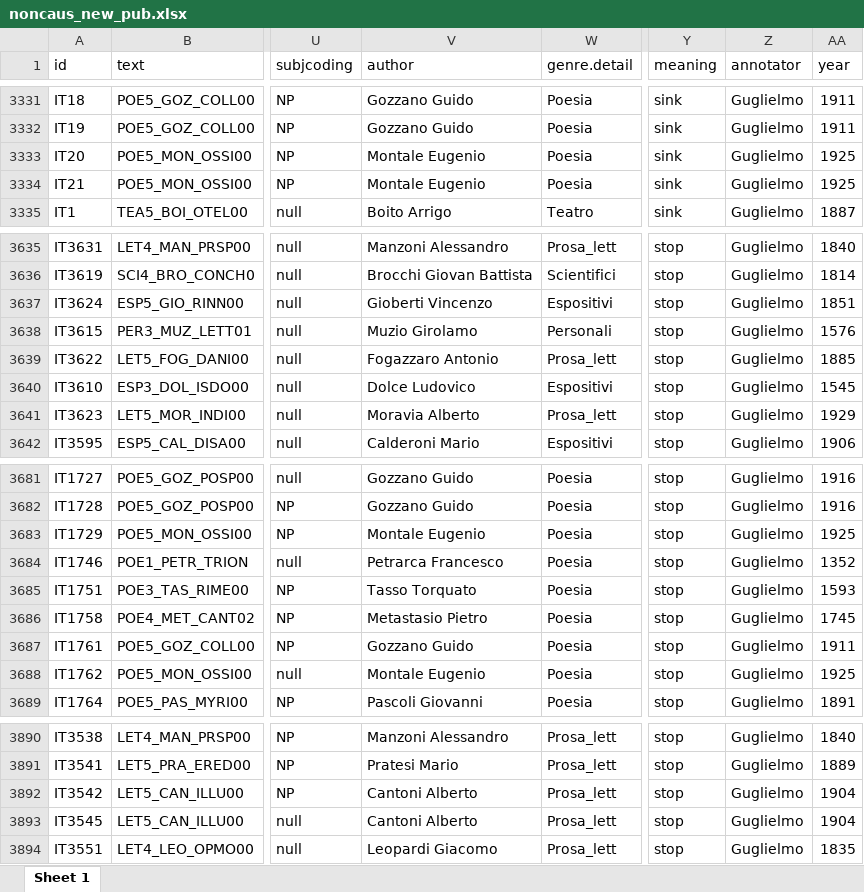
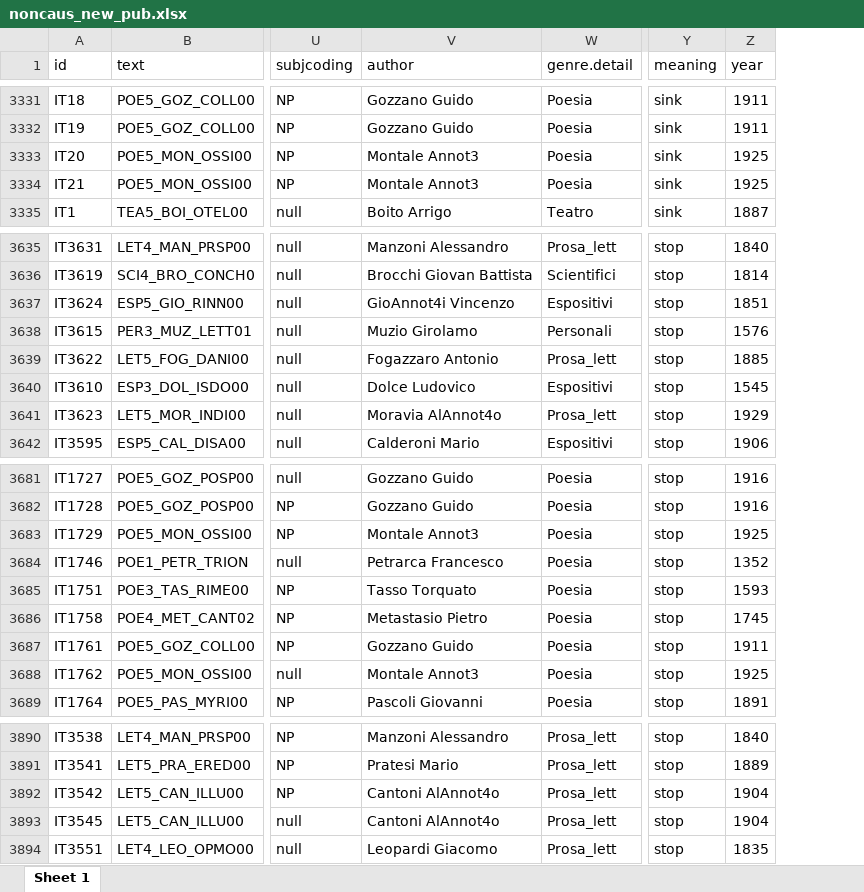
Before and after one commit to giuliamazzola/Mazzola_Inglese_causal_freq, an Excel workbook: noncaus_new_pub.xlsx, sheet Sheet 1, drawn as a sheet; only a part is shown, gaps mark what is left out; values as stored, in another font and other column widths than the file's, no borders; the diff covers the shown part only; the diff names each change by its address in the sheet, - before the commit and + after, or states it on an @@ line.

```diff
--- a/noncaus_new_pub.xlsx (sheet Sheet 1)
+++ b/noncaus_new_pub.xlsx (sheet Sheet 1)
-column Z (annotator), rows 3331-3335: all Guglielmo; rows 3635-3642: all Guglielmo; rows 3681-3689: all Guglielmo; rows 3890-3894: all Guglielmo
-V3333:V3334 (author): Montale Eugenio
+V3333:V3334 (author): Montale Annot3
-V3637 (author): Gioberti Vincenzo
+V3637 (author): GioAnnot4i Vincenzo
-V3641 (author): Moravia Alberto
+V3641 (author): Moravia AlAnnot4o
-V3683 (author): Montale Eugenio
+V3683 (author): Montale Annot3
-V3688 (author): Montale Eugenio
+V3688 (author): Montale Annot3
-V3892:V3893 (author): Cantoni Alberto
+V3892:V3893 (author): Cantoni AlAnnot4o
```
Also changed, not shown: 63 edited cells elsewhere in this sheet, noncaus_new_VNC_pub.xlsx, 58 other files.
